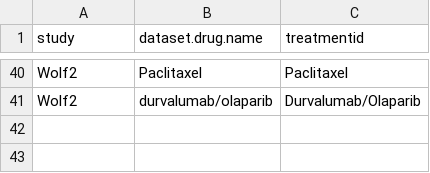
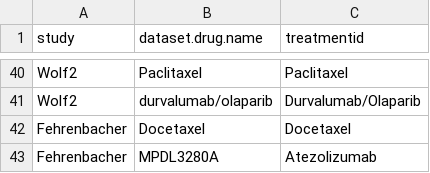
Before and after one commit to BHKLAB-DataProcessing/ICB_Common, a CSV file: data/curation_drug.csv, drawn as a sheet; only a part is shown, gaps mark what is left out; the diff names each change by its address in the sheet, - before the commit and + after, or states it on an @@ line.

Commit message:
Update curation_drug.csv

```diff
--- a/data/curation_drug.csv
+++ b/data/curation_drug.csv
+row 42: Fehrenbacher | Docetaxel | Docetaxel
+row 43: Fehrenbacher | MPDL3280A | Atezolizumab
```
